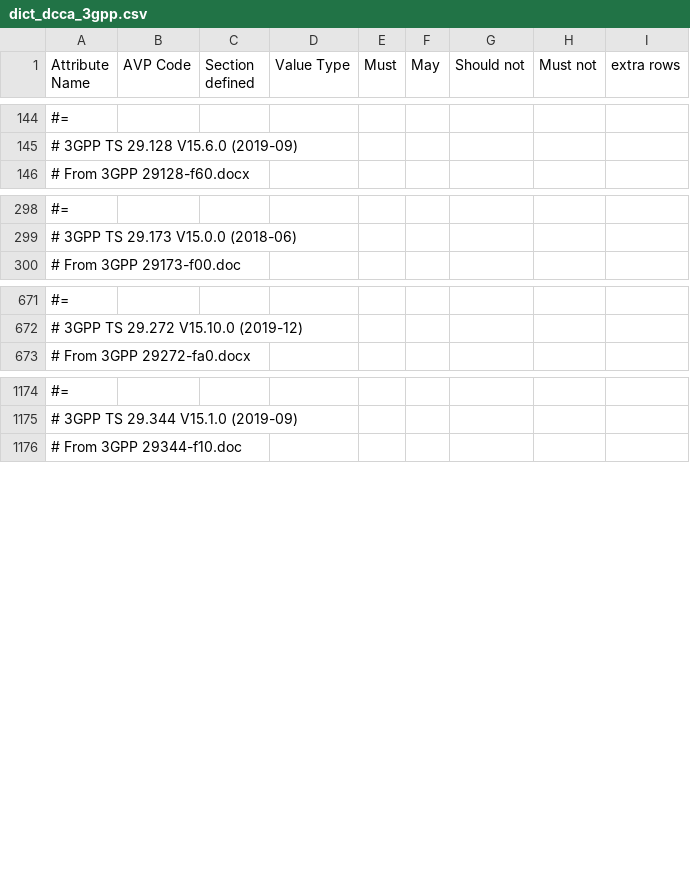
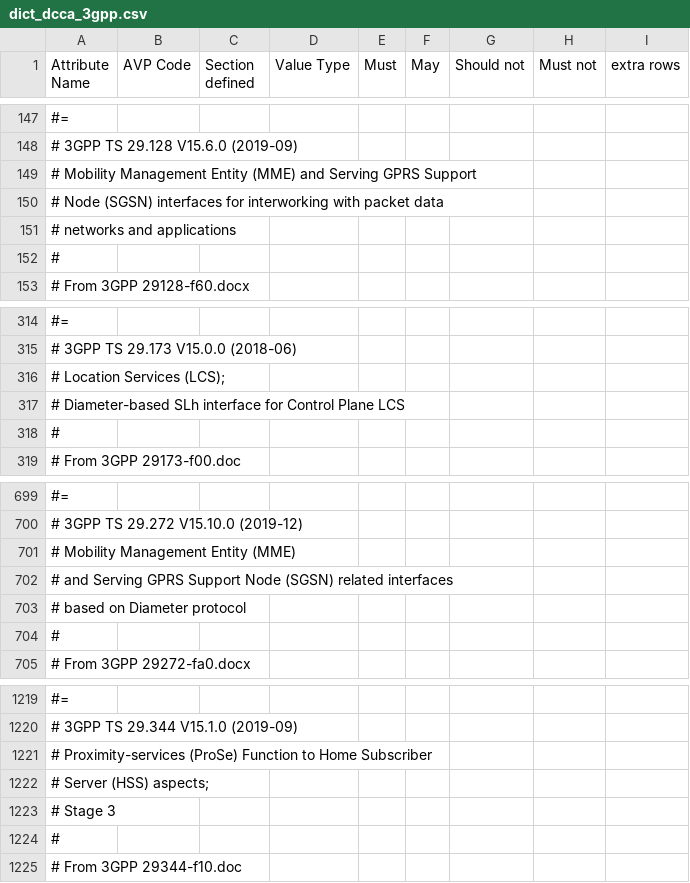
Before and after one commit to freeDiameter/freeDiameter, a CSV file: extensions/dict_dcca_3gpp/dict_dcca_3gpp.csv, drawn as a sheet; only a part is shown, gaps mark what is left out; the diff covers the shown part only; the diff names each change by its address in the sheet, - before the commit and + after, or states it on an @@ line.

```diff
--- a/extensions/dict_dcca_3gpp/dict_dcca_3gpp.csv
+++ b/extensions/dict_dcca_3gpp/dict_dcca_3gpp.csv
+row 149: # Mobility Management Entity (MME) and Serving GPRS Support
+row 150: # Node (SGSN) interfaces for interworking with packet data
+row 151: # networks and applications
+row 152: #
+row 316: # Location Services (LCS);
+row 317: # Diameter-based SLh interface for Control Plane LCS
+row 318: #
+row 701: # Mobility Management Entity (MME)
+row 702: # and Serving GPRS Support Node (SGSN) related interfaces
+row 703: # based on Diameter protocol
+row 704: #
+row 1221: # Proximity-services (ProSe) Function to Home Subscriber
+row 1222: # Server (HSS) aspects;
+row 1223: # Stage 3
+row 1224: #
```
Also changed, not shown: 43 added rows, 1 removed row and 1 edited cell elsewhere in this file, 1 other file.
